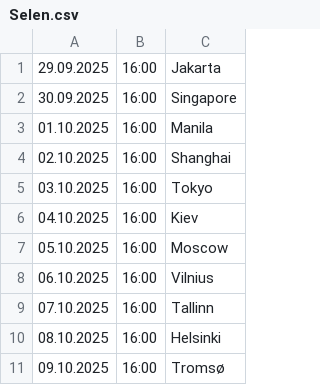
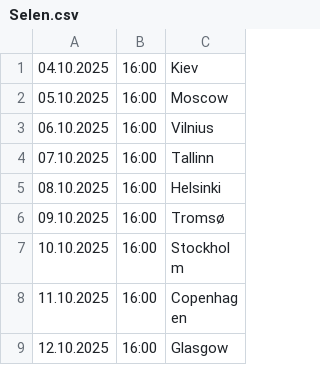
Before and after one commit to cmrdnz/selen, a CSV file: Selen.csv, drawn as a sheet; only a part is shown; the shorter side is filled out with more unchanged rows.

Commit message:
Update Selen.csv

```diff
--- a/Selen.csv
+++ b/Selen.csv
@@ -1,6 +1 @@
-29.09.2025,16:00,Jakarta
-30.09.2025,16:00,Singapore
-01.10.2025,16:00,Manila
-02.10.2025,16:00,Shanghai
-03.10.2025,16:00,Tokyo
 04.10.2025,16:00,Kiev
```
